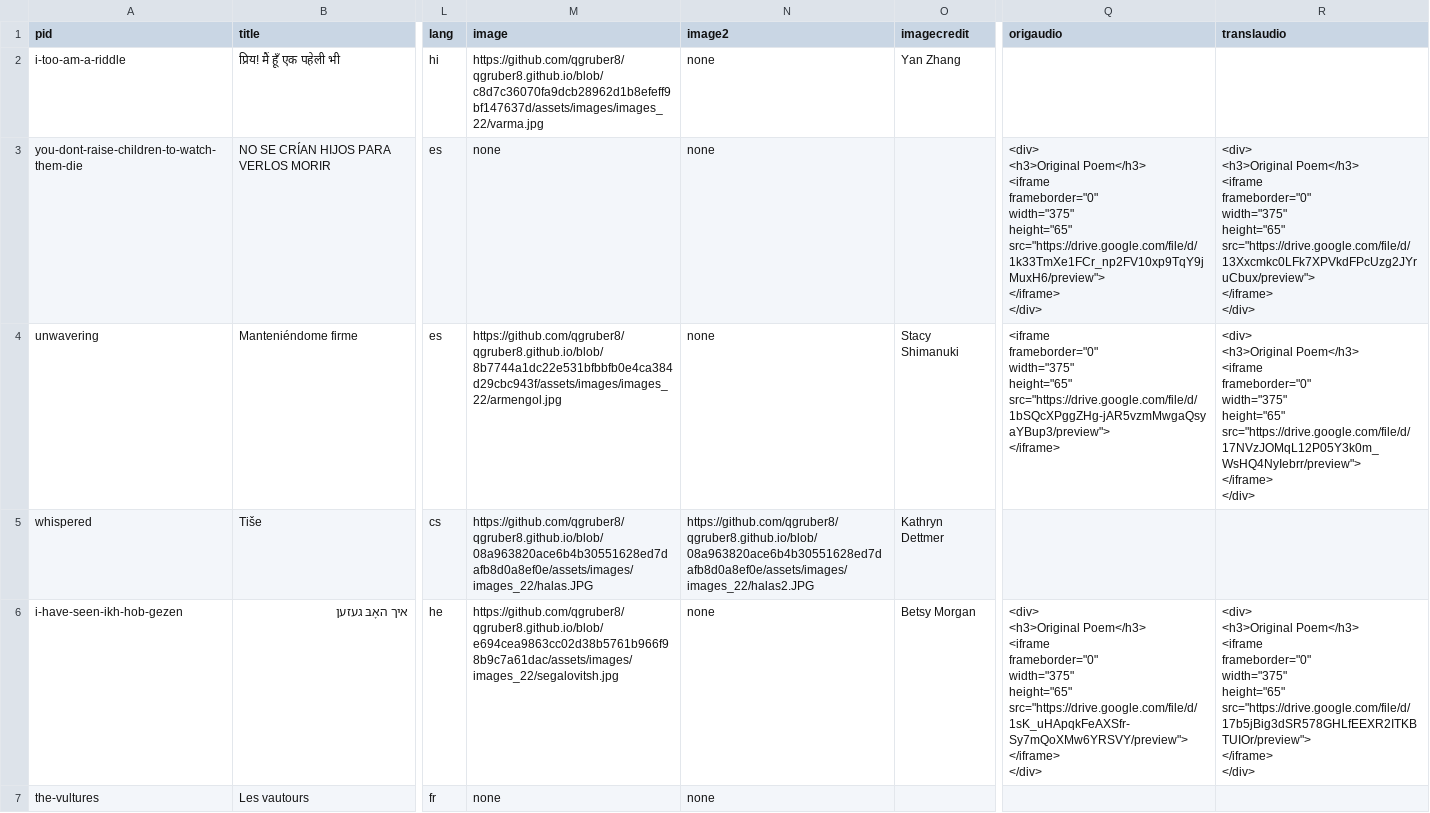
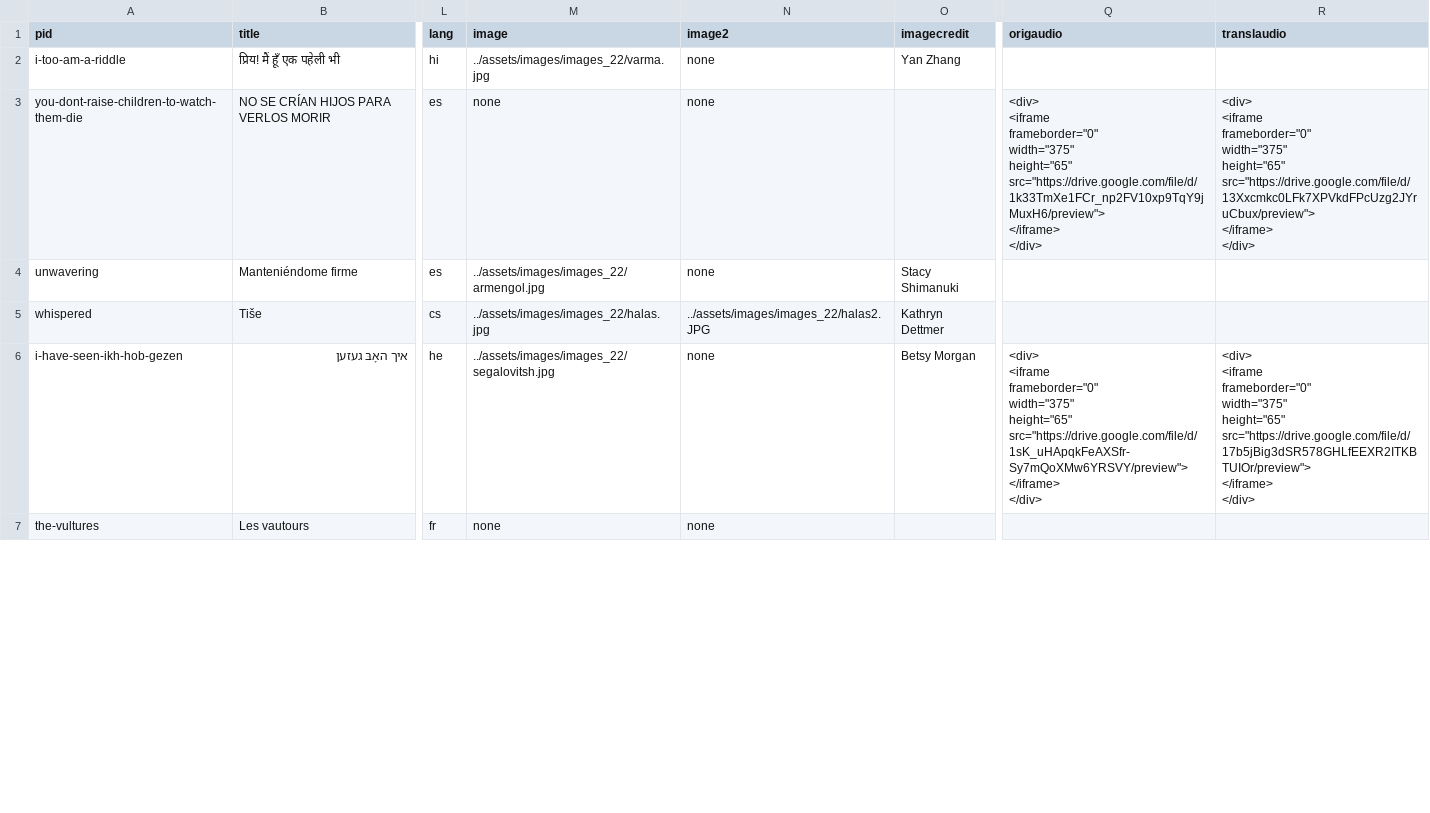
Before and after one commit to double-speak/doublespeak.github.io, a CSV file: _data/poems_2022.csv, drawn as a sheet; only a part is shown, gaps mark what is left out; ↵ is a line break in a cell; the diff covers the shown part only; the diff names each change by its address in the sheet, - before the commit and + after, or states it on an @@ line.

Commit message:
fix 2022 staff error + 2022 image links

```diff
--- a/_data/poems_2022.csv
+++ b/_data/poems_2022.csv
-M2 (image): https://github.com/qgruber8/qgruber8.github.io/blob/c8d7c36070fa9dcb28962d1b8efeff9bf147637d/assets/images/images_22/varma.jpg
+M2 (image): ../assets/images/images_22/varma.jpg
-Q3 (origaudio): <div> ↵ <h3>Original Poem</h3> ↵ <iframe ↵ frameborder="0"…
+Q3 (origaudio): <div> ↵ <iframe ↵ frameborder="0"…
-R3 (translaudio): <div> ↵ <h3>Original Poem</h3> ↵ <iframe ↵ frameborder="0"…
+R3 (translaudio): <div> ↵ <iframe ↵ frameborder="0"…
-M4 (image): https://github.com/qgruber8/qgruber8.github.io/blob/8b7744a1dc22e531bfbbfb0e4ca384d29cbc943f/assets/images/images_22/armengol.jpg
+M4 (image): ../assets/images/images_22/armengol.jpg
-Q4 (origaudio): <iframe ↵ frameborder="0" ↵ width="375" ↵ height="65" ↵ src="https://drive.google.com/file/d/1bSQcXPggZHg-jAR5vzmMwgaQsyaYBup3/preview"> ↵ </iframe>
+Q4 (origaudio): (empty)
-R4 (translaudio): <div> ↵ <h3>Original Poem</h3> ↵ <iframe ↵ frameborder="0" ↵ width="375" ↵ height="65" ↵ src="https://drive.google.com/file/d/17NVzJOMqL12P05Y3k0m_WsHQ4NyIebrr/preview"> ↵ </iframe> ↵ </div>
+R4 (translaudio): (empty)
-M5 (image): https://github.com/qgruber8/qgruber8.github.io/blob/08a963820ace6b4b30551628ed7dafb8d0a8ef0e/assets/images/images_22/halas.JPG
+M5 (image): ../assets/images/images_22/halas.jpg
-N5 (image2): https://github.com/qgruber8/qgruber8.github.io/blob/08a963820ace6b4b30551628ed7dafb8d0a8ef0e/assets/images/images_22/halas2.JPG
+N5 (image2): ../assets/images/images_22/halas2.JPG
-M6 (image): https://github.com/qgruber8/qgruber8.github.io/blob/e694cea9863cc02d38b5761b966f98b9c7a61dac/assets/images/images_22/segalovitsh.jpg
+M6 (image): ../assets/images/images_22/segalovitsh.jpg
-Q6 (origaudio): <div> ↵ <h3>Original Poem</h3> ↵ <iframe ↵ frameborder="0"…
+Q6 (origaudio): <div> ↵ <iframe ↵ frameborder="0"…
-R6 (translaudio): <div> ↵ <h3>Original Poem</h3> ↵ <iframe ↵ frameborder="0"…
+R6 (translaudio): <div> ↵ <iframe ↵ frameborder="0"…
```
Also changed, not shown: 19 edited cells elsewhere in this file, _data/staff_2022.csv, 34 other files.
